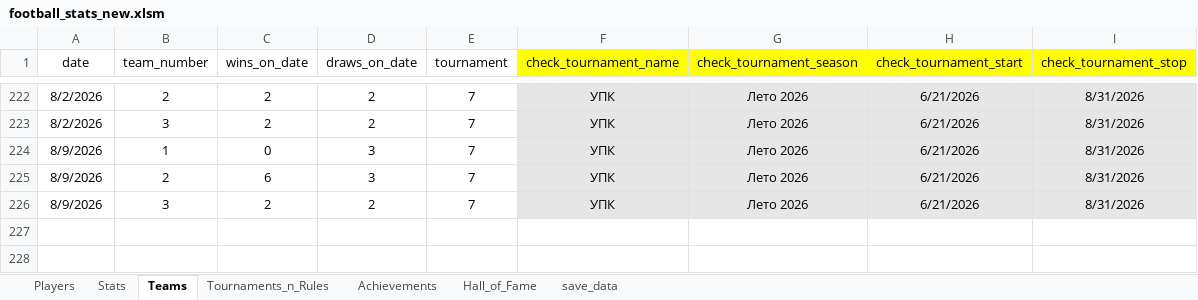
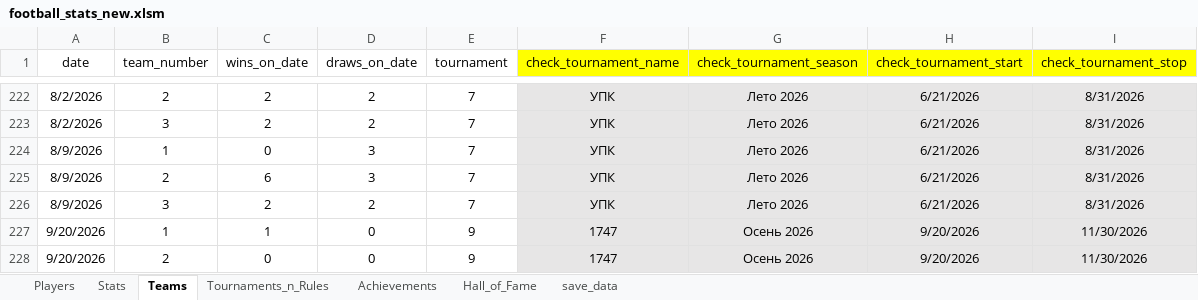
Before and after one commit to Greyusek/football_stats, an Excel workbook: football_stats_new.xlsm, sheet Teams, drawn as a sheet; only a part is shown, gaps mark what is left out; values as stored, in another font and other column widths than the file's, no borders; table styles not drawn; the diff names each change by its address in the sheet, - before the commit and + after, or states it on an @@ line.

```diff
--- a/football_stats_new.xlsm (sheet Teams)
+++ b/football_stats_new.xlsm (sheet Teams)
+row 227: 9/20/2026 | 1 | 1 | 0 | 9 | 1747 | Осень 2026 | 9/20/2026 | 11/30/2026
+row 228: 9/20/2026 | 2 | 0 | 0 | 9 | 1747 | Осень 2026 | 9/20/2026 | 11/30/2026
```
Also changed, not shown: sheet Stats, sheet Players, sheet Tournaments_n_Rules, charts or pictures, 4 other files.
